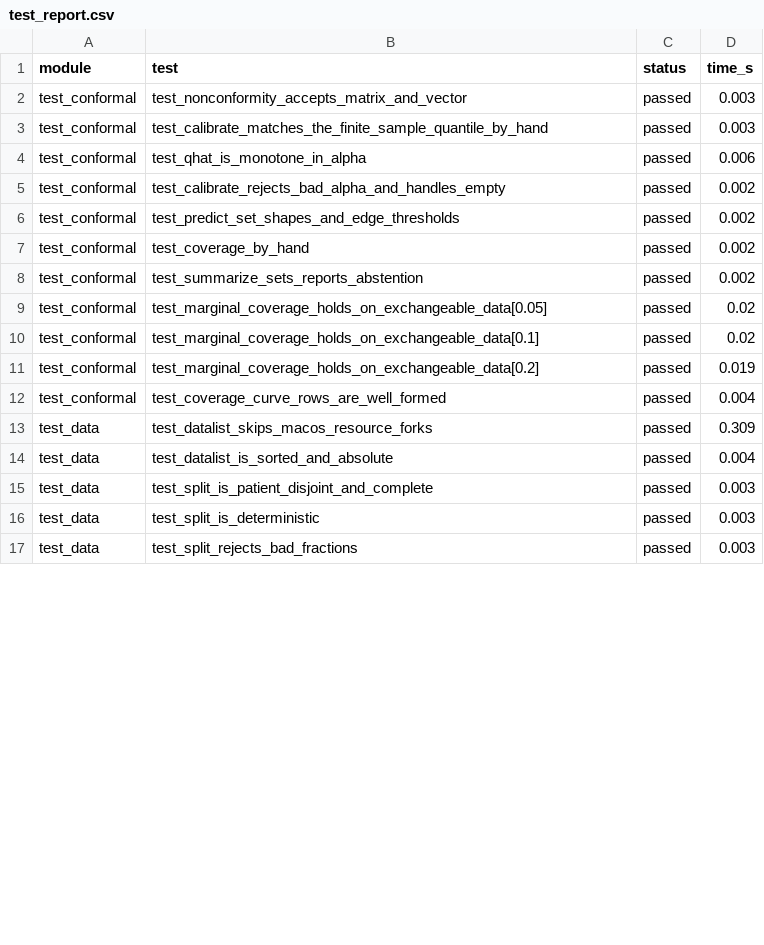
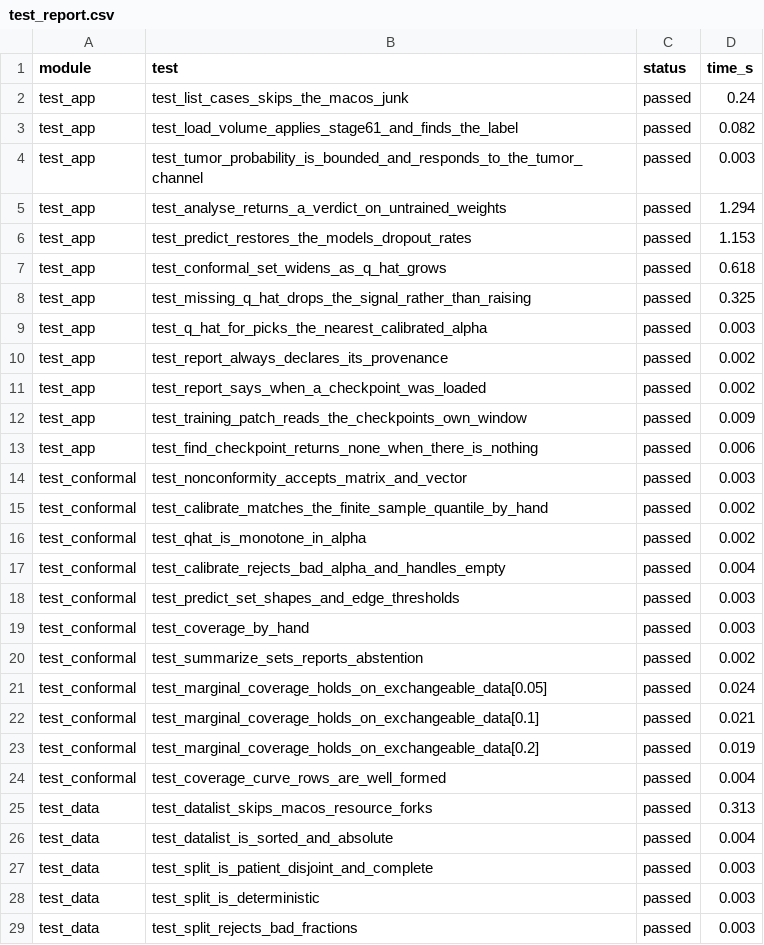
Before and after one commit to ekkerihasan/Capstone, a CSV file: results/review2_demo/test_report.csv, drawn as a sheet; only a part is shown; the diff covers the shown part only.

Commit message:
Stage 6.6: abstention rule and the Gradio demo UI
src/selective.py is the abstention rule on its own, with no model in it: a case
is escalated when the conformal set does not hold exactly one label, when the
MC Dropout passes disagree, or when stage 6.5's fidelity test fails. Absent
signals mean absent evidence, not failure, so the rule degrades to a plain
threshold rather than escalating everything while 6.5 does not exist.
summarize() scores accuracy on the answered cases beside the refusal rate,
because averaging over everything would hide the abstention.

src/app.py serves it: pick a phantom case or upload a volume, get the mask, the
probability, the conformal set and one of three verdicts. Verified against a
running server - it renders, analyses and returns all three verdicts.

Honest by construction. A provenance panel on every result states that the
weights are a two-epoch phantom run, that p(tumor) is read off the segmentation
tumor channel because no 6.3 classifier exists, that the fidelity signal is
absent, and that the data is a phantom. Figures go through stamp_figure.

Two things found by running it. Whole preprocessed volumes are not divisible by
the U-Net depth, so inference uses a sliding window like validation does, with
the window read from the checkpoint's own summary. And MC Dropout is taken over
the per-pass scalar probability rather than voxel-wise, which also avoids
uncertainty.predictive_entropy assuming the class axis is last - true for a
classifier's [N, C], not for [N, C, D, H, W].

An alpha slider reads Wasih's calibrated q_hat sweep, so the coverage trade-off
is demonstrable live: alpha 0.10 gives a two-label set and escalates, 0.30 gives
a singleton and answers, 0.50 gives an empty set and escalates again.

With the current two-epoch checkpoint the app abstains on nearly everything.
That is the system working: an untrained model refuses rather than guessing.

24 new tests, 125 total. Screenshots in results/review2_demo/screenshots/.

```diff
--- a/results/review2_demo/test_report.csv
+++ b/results/review2_demo/test_report.csv
@@ -1,14 +1,26 @@
 module,test,status,time_s
+test_app,test_list_cases_skips_the_macos_junk,passed,0.24
+test_app,test_load_volume_applies_stage61_and_finds_the_label,passed,0.082
+test_app,test_tumor_probability_is_bounded_and_responds_to_the_tumor_channel,passed,0.003
+test_app,test_analyse_returns_a_verdict_on_untrained_weights,passed,1.294
+test_app,test_predict_restores_the_models_dropout_rates,passed,1.153
+test_app,test_conformal_set_widens_as_q_hat_grows,passed,0.618
+test_app,test_missing_q_hat_drops_the_signal_rather_than_raising,passed,0.325
+test_app,test_q_hat_for_picks_the_nearest_calibrated_alpha,passed,0.003
+test_app,test_report_always_declares_its_provenance,passed,0.002
+test_app,test_report_says_when_a_checkpoint_was_loaded,passed,0.002
+test_app,test_training_patch_reads_the_checkpoints_own_window,passed,0.009
+test_app,test_find_checkpoint_returns_none_when_there_is_nothing,passed,0.006
 test_conformal,test_nonconformity_accepts_matrix_and_vector,passed,0.003
-test_conformal,test_calibrate_matches_the_finite_sample_quantile_by_hand,passed,0.003
-test_conformal,test_qhat_is_monotone_in_alpha,passed,0.006
-test_conformal,test_calibrate_rejects_bad_alpha_and_handles_empty,passed,0.002
-test_conformal,test_predict_set_shapes_and_edge_thresholds,passed,0.002
-test_conformal,test_coverage_by_hand,passed,0.002
+test_conformal,test_calibrate_matches_the_finite_sample_quantile_by_hand,passed,0.002
+test_conformal,test_qhat_is_monotone_in_alpha,passed,0.002
+test_conformal,test_calibrate_rejects_bad_alpha_and_handles_empty,passed,0.004
+test_conformal,test_predict_set_shapes_and_edge_thresholds,passed,0.003
+test_conformal,test_coverage_by_hand,passed,0.003
 test_conformal,test_summarize_sets_reports_abstention,passed,0.002
-test_conformal,test_marginal_coverage_holds_on_exchangeable_data[0.05],passed,0.02
-test_conformal,test_marginal_coverage_holds_on_exchangeable_data[0.1],passed,0.02
+test_conformal,test_marginal_coverage_holds_on_exchangeable_data[0.05],passed,0.024
+test_conformal,test_marginal_coverage_holds_on_exchangeable_data[0.1],passed,0.021
 test_conformal,test_marginal_coverage_holds_on_exchangeable_data[0.2],passed,0.019
 test_conformal,test_coverage_curve_rows_are_well_formed,passed,0.004
-test_data,test_datalist_skips_macos_resource_forks,passed,0.309
+test_data,test_datalist_skips_macos_resource_forks,passed,0.313
 test_data,test_datalist_is_sorted_and_absolute,passed,0.004
```
Also changed, not shown: 12 added rows and 64 edited cells elsewhere in this file, 8 other files.
